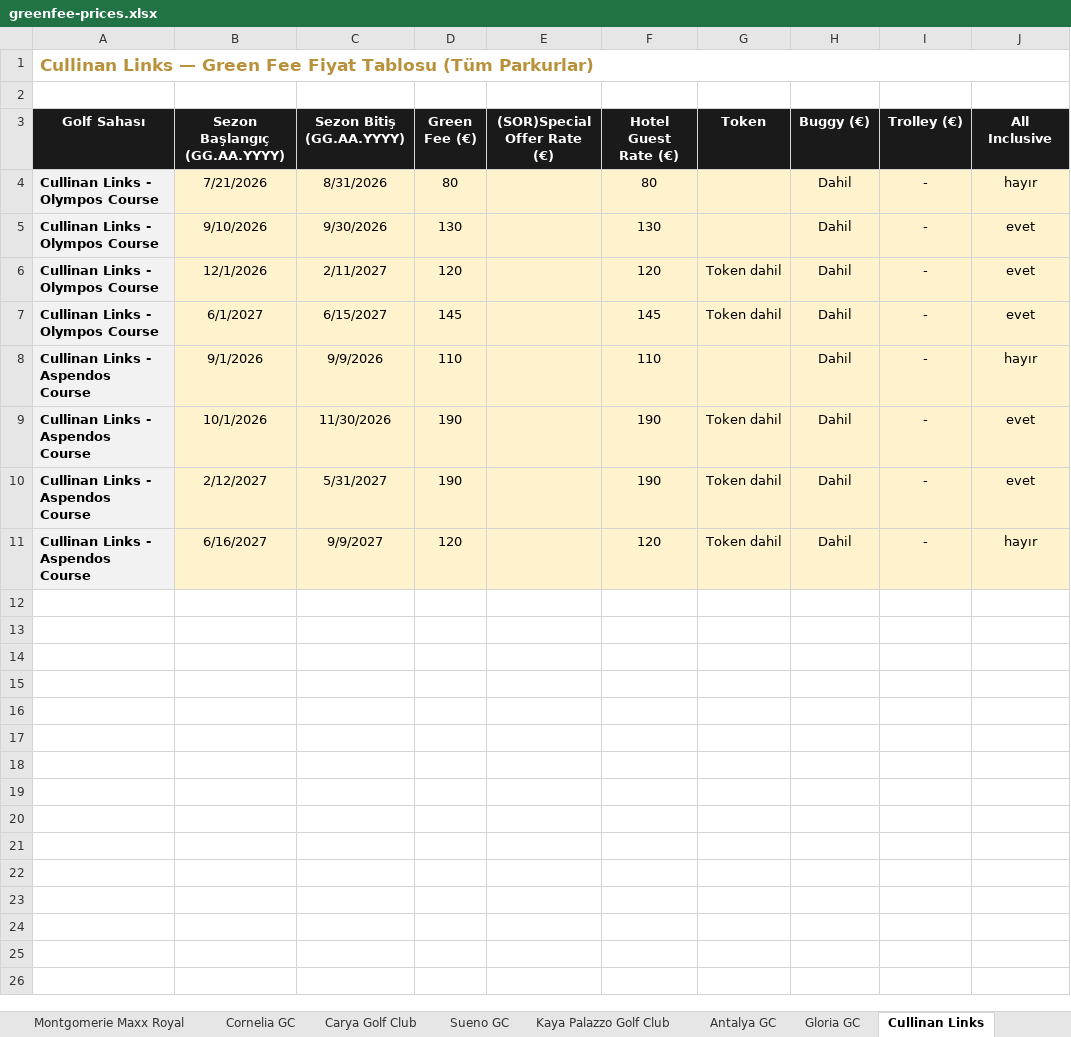
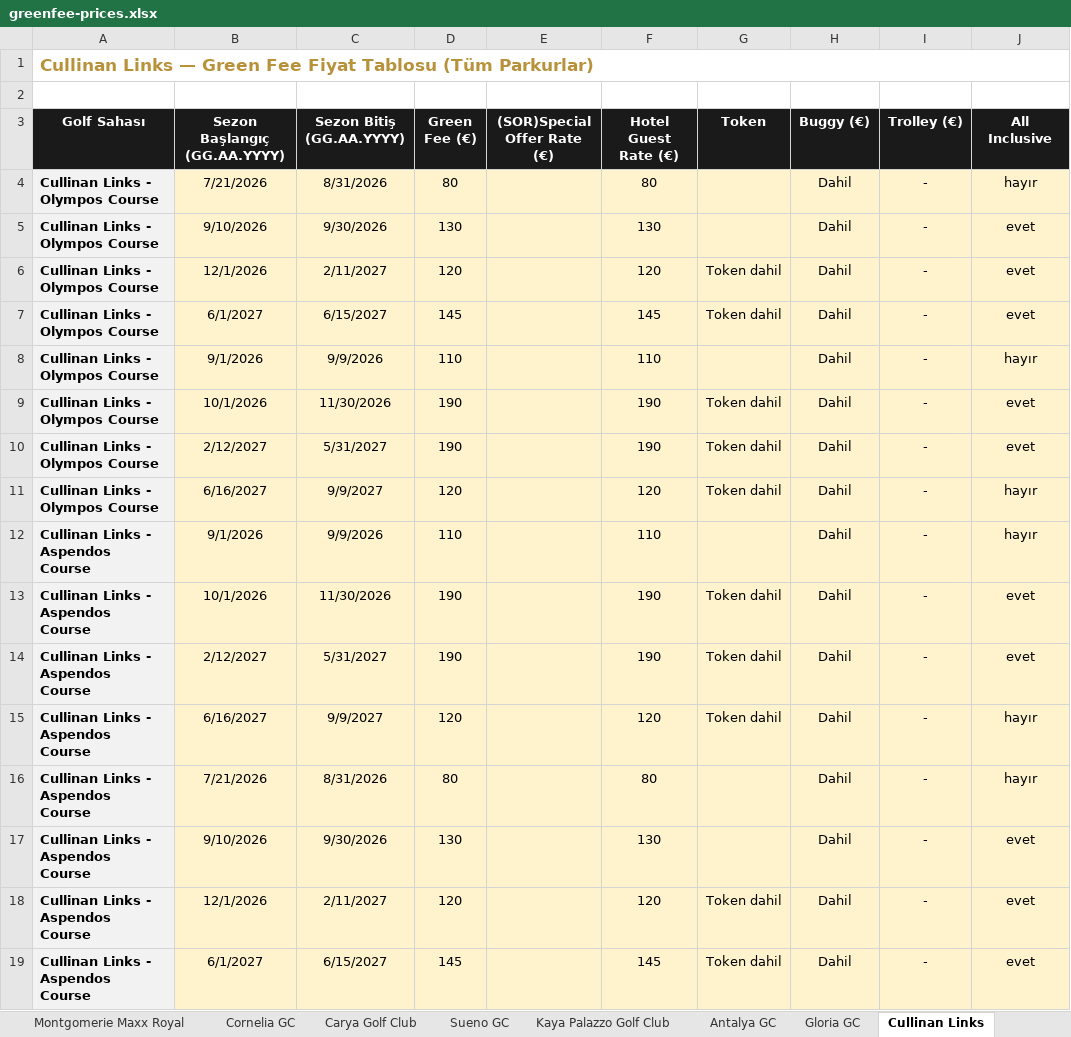
Before and after one commit to Gm-altadmin/belkagolf-website, an Excel workbook: api/data/greenfee-prices.xlsx, sheet Cullinan Links, drawn as a sheet; values as stored, in another font and other column widths than the file's, no borders; the diff names each change by its address in the sheet, - before the commit and + after, or states it on an @@ line.

```diff
--- a/api/data/greenfee-prices.xlsx (sheet Cullinan Links)
+++ b/api/data/greenfee-prices.xlsx (sheet Cullinan Links)
+row 8: Cullinan Links - Olympos Course | 9/1/2026 | 9/9/2026 | 110 |  | 110 |  | Dahil | - | hayır
+row 9: Cullinan Links - Olympos Course | 10/1/2026 | 11/30/2026 | 190 |  | 190 | Token dahil | Dahil | - | evet
+row 10: Cullinan Links - Olympos Course | 2/12/2027 | 5/31/2027 | 190 |  | 190 | Token dahil | Dahil | - | evet
+row 11: Cullinan Links - Olympos Course | 6/16/2027 | 9/9/2027 | 120 |  | 120 | Token dahil | Dahil | - | hayır
+row 16: Cullinan Links - Aspendos Course | 7/21/2026 | 8/31/2026 | 80 |  | 80 |  | Dahil | - | hayır
+row 17: Cullinan Links - Aspendos Course | 9/10/2026 | 9/30/2026 | 130 |  | 130 |  | Dahil | - | evet
+row 18: Cullinan Links - Aspendos Course | 12/1/2026 | 2/11/2027 | 120 |  | 120 | Token dahil | Dahil | - | evet
+row 19: Cullinan Links - Aspendos Course | 6/1/2027 | 6/15/2027 | 145 |  | 145 | Token dahil | Dahil | - | evet
```
Also changed, not shown: sheet Gloria GC.
